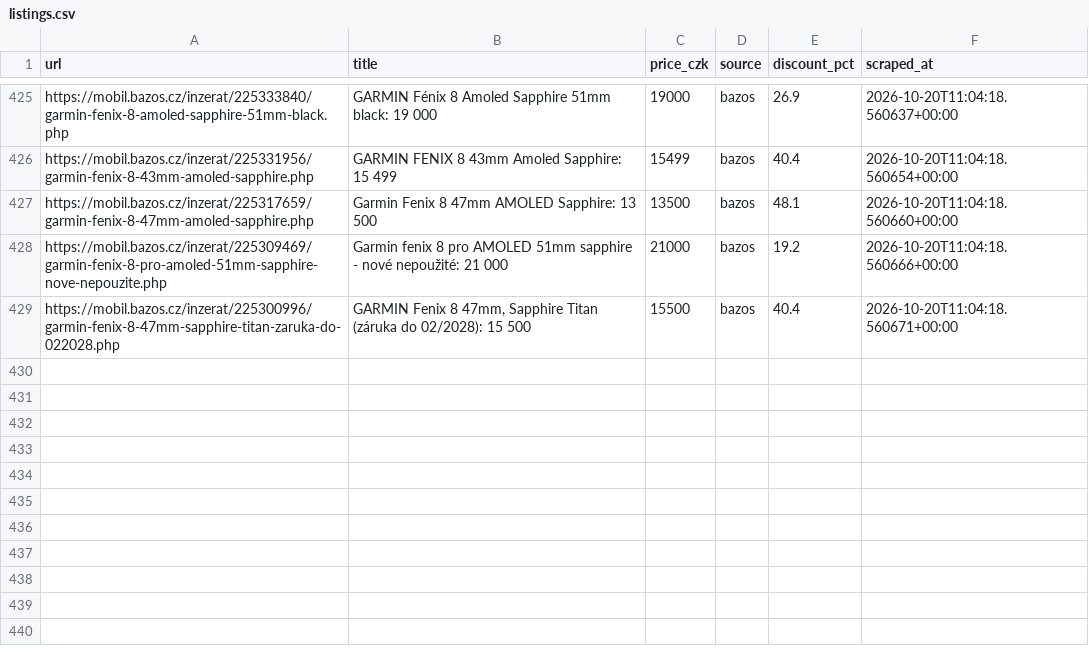
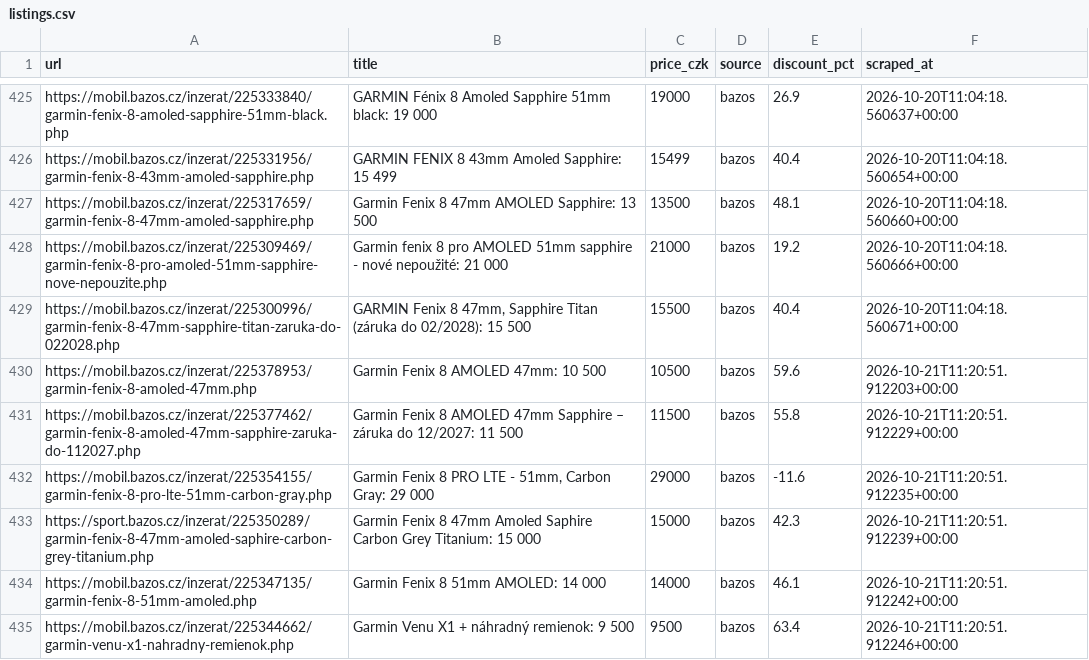
Before and after one commit to trnkapavel/garmin-cron, a CSV file: data/listings.csv, drawn as a sheet; only a part is shown, gaps mark what is left out.

```diff
--- a/data/listings.csv
+++ b/data/listings.csv
@@ -430 +430,7 @@ https://mobil.bazos.cz/inzerat/225309469/garmin-fenix-8-pro-amoled-51mm-sapphire
 https://mobil.bazos.cz/inzerat/225300996/garmin-fenix-8-47mm-sapphire-titan-zaruka-do-022028.php,"GARMIN Fenix 8 47mm, Sapphire Titan (záruka do 02/2028): 15 500",15500,bazos,40.4,2026-10-20T11:04:18.560671+00:00
+https://mobil.bazos.cz/inzerat/225378953/garmin-fenix-8-amoled-47mm.php,Garmin Fenix 8 AMOLED 47mm: 10 500,10500,bazos,59.6,2026-10-21T11:20:51.912203+00:00
+https://mobil.bazos.cz/inzerat/225377462/garmin-fenix-8-amoled-47mm-sapphire-zaruka-do-112027.php,Garmin Fenix 8 AMOLED 47mm Sapphire – záruka do 12/2027: 11 500,11500,bazos,55.8,2026-10-21T11:20:51.912229+00:00
+https://mobil.bazos.cz/inzerat/225354155/garmin-fenix-8-pro-lte-51mm-carbon-gray.php,"Garmin Fenix 8 PRO LTE - 51mm, Carbon Gray: 29 000",29000,bazos,-11.6,2026-10-21T11:20:51.912235+00:00
+https://sport.bazos.cz/inzerat/225350289/garmin-fenix-8-47mm-amoled-saphire-carbon-grey-titanium.php,Garmin Fenix 8 47mm Amoled Saphire Carbon Grey Titanium: 15 000,15000,bazos,42.3,2026-10-21T11:20:51.912239+00:00
+https://mobil.bazos.cz/inzerat/225347135/garmin-fenix-8-51mm-amoled.php,Garmin Fenix 8 51mm AMOLED: 14 000,14000,bazos,46.1,2026-10-21T11:20:51.912242+00:00
+https://mobil.bazos.cz/inzerat/225344662/garmin-venu-x1-nahradny-remienok.php,Garmin Venu X1 + náhradný remienok: 9 500,9500,bazos,63.4,2026-10-21T11:20:51.912246+00:00
```
Also changed, not shown: 1 other file.
